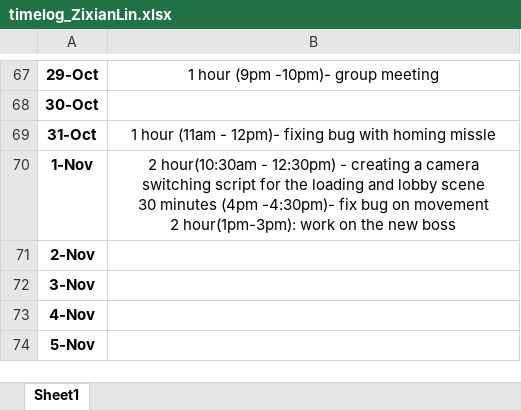
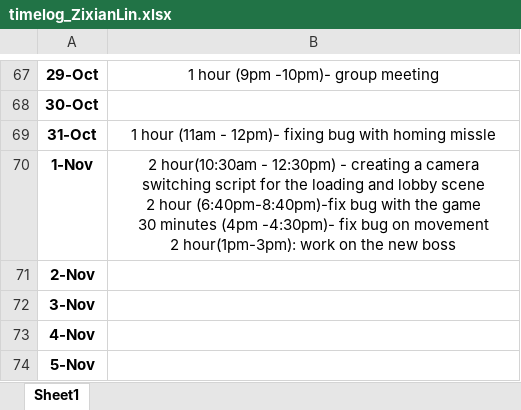
Before and after one commit to Kazuto1120/chocohippo, an Excel workbook: timelog_ZixianLin.xlsx, sheet Sheet1, drawn as a sheet; only a part is shown, gaps mark what is left out; values as stored, in another font and other column widths than the file's, no borders; ↵ is a line break in a cell; the diff names each change by its address in the sheet, - before the commit and + after, or states it on an @@ line.

```diff
--- a/timelog_ZixianLin.xlsx (sheet Sheet1)
+++ b/timelog_ZixianLin.xlsx (sheet Sheet1)
-B70: …lobby scene ↵ 30 minutes…
+B70: …lobby scene ↵ 2 hour (6:40pm-8:40pm)-fix bug with the game ↵ 30 minutes…
```
Also changed, not shown: 1 other file.
